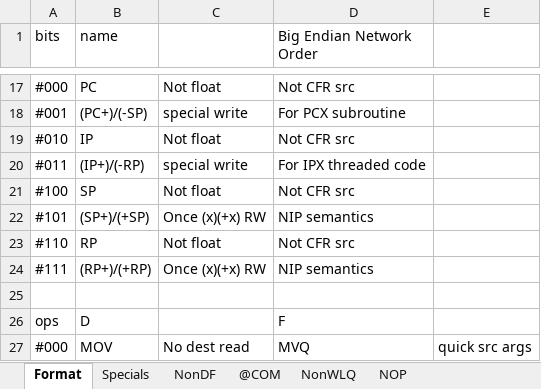
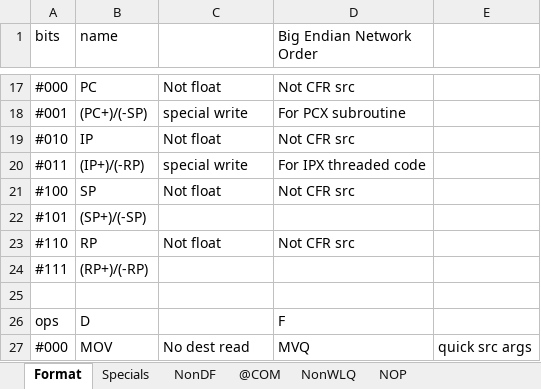
Before and after one commit to kringtech/ES-64, an Excel workbook: ES-64 V2.xlsx, sheet Format, drawn as a sheet; only a part is shown, gaps mark what is left out; values as stored, in another font and other column widths than the file's, no borders; charts and pictures not drawn; removed rows and columns are numbered as before the commit, all else as after; the diff names each change by its address in the sheet, - before the commit and + after, or states it on an @@ line.

```diff
--- a/ES-64 V2.xlsx (sheet Format)
+++ b/ES-64 V2.xlsx (sheet Format)
-row 22: #101 | (SP+)/(+SP) | Once (x)(+x) RW | NIP semantics
+row 22: #101 | (SP+)/(-SP)
-row 24: #111 | (RP+)/(+RP) | Once (x)(+x) RW | NIP semantics
+row 24: #111 | (RP+)/(-RP)
```
Also changed, not shown: sheet NOP, sheet NonWLQ, sheet Specials, sheet NonDF, 1 other file.
